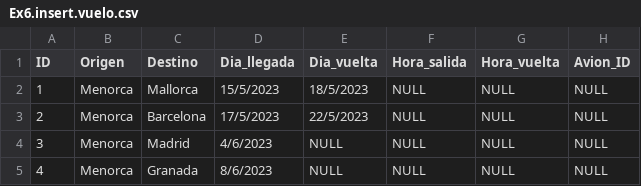
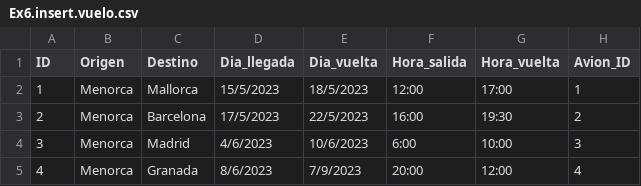
Before and after one commit to SergiPons0/UD4.BBDD, a CSV file: Ex6/Ex6.insert.vuelo.csv, drawn as a sheet.

```diff
--- a/Ex6/Ex6.insert.vuelo.csv
+++ b/Ex6/Ex6.insert.vuelo.csv
@@ -1,5 +1,5 @@
 ID,Origen,Destino,Dia_llegada,Dia_vuelta,Hora_salida,Hora_vuelta,Avion_ID
-1,Menorca,Mallorca,15/5/2023,18/5/2023,NULL,NULL,NULL
-2,Menorca,Barcelona,17/5/2023,22/5/2023,NULL,NULL,NULL
-3,Menorca,Madrid,4/6/2023,NULL,NULL,NULL,NULL
-4,Menorca,Granada,8/6/2023,NULL,NULL,NULL,NULL
+1,Menorca,Mallorca,15/5/2023,18/5/2023,12:00,17:00,1
+2,Menorca,Barcelona,17/5/2023,22/5/2023,16:00,19:30,2
+3,Menorca,Madrid,4/6/2023,10/6/2023,6:00,10:00,3
+4,Menorca,Granada,8/6/2023,7/9/2023,20:00,12:00,4
```
Also changed, not shown: Ex6/Ex6.insert.pasajero.csv, 11 other files.
